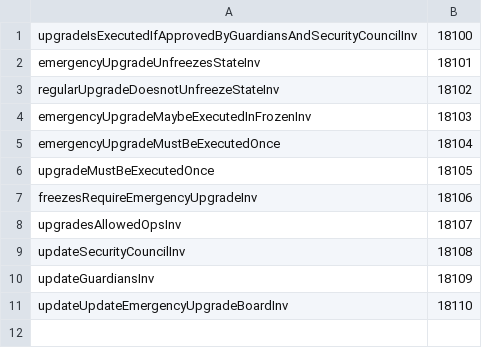
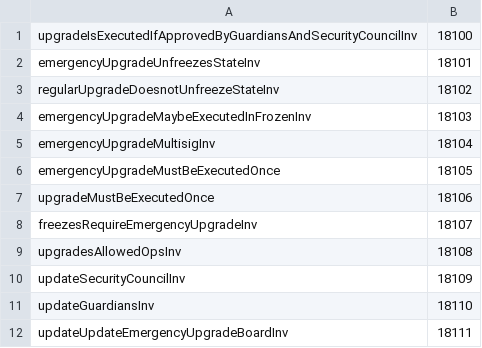
Before and after one commit to zksync-association/zk-governance, a CSV file: spec/upgradabilityInv.csv, drawn as a sheet.

```diff
--- a/spec/upgradabilityInv.csv
+++ b/spec/upgradabilityInv.csv
@@ -4,8 +4,9 @@ regularUpgradeDoesnotUnfreezeStateInv,18102
 emergencyUpgradeMaybeExecutedInFrozenInv,18103
-emergencyUpgradeMustBeExecutedOnce,18104
-upgradeMustBeExecutedOnce,18105
-freezesRequireEmergencyUpgradeInv,18106
-upgradesAllowedOpsInv,18107
-updateSecurityCouncilInv,18108
-updateGuardiansInv,18109
-updateUpdateEmergencyUpgradeBoardInv,18110
+emergencyUpgradeMultisigInv,18104
+emergencyUpgradeMustBeExecutedOnce,18105
+upgradeMustBeExecutedOnce,18106
+freezesRequireEmergencyUpgradeInv,18107
+upgradesAllowedOpsInv,18108
+updateSecurityCouncilInv,18109
+updateGuardiansInv,18110
+updateUpdateEmergencyUpgradeBoardInv,18111
```
Also changed, not shown: 5 other files.
